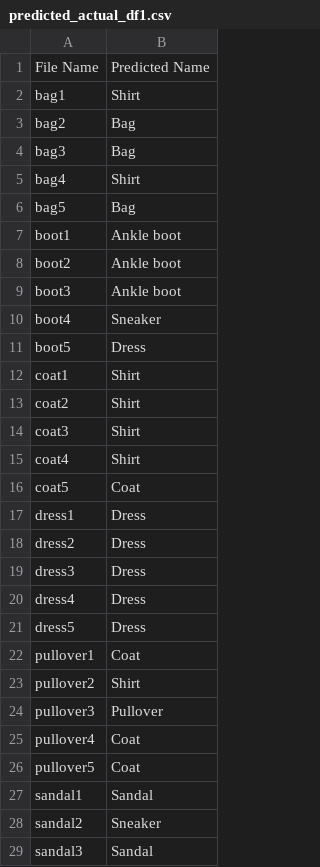
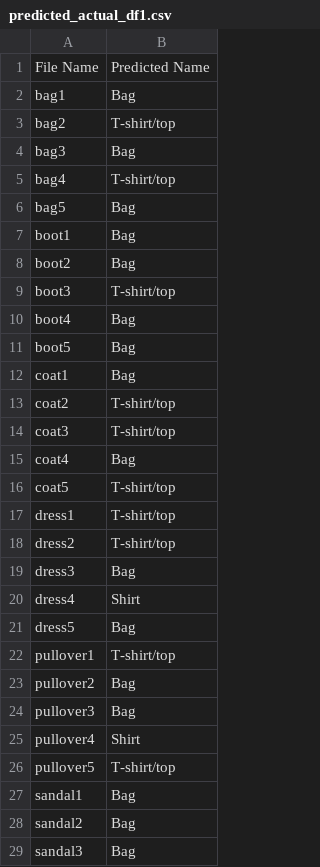
Before and after one commit to RinerAlexander/FashionVision, a CSV file: predicted_actual_df1.csv, drawn as a sheet; only a part is shown; the diff covers the shown part only.

```diff
--- a/predicted_actual_df1.csv
+++ b/predicted_actual_df1.csv
@@ -1,29 +1,29 @@
 File Name,Predicted Name
-bag1,Shirt
-bag2,Bag
+bag1,Bag
+bag2,T-shirt/top
 bag3,Bag
-bag4,Shirt
+bag4,T-shirt/top
 bag5,Bag
-boot1,Ankle boot
-boot2,Ankle boot
-boot3,Ankle boot
-boot4,Sneaker
-boot5,Dress
-coat1,Shirt
-coat2,Shirt
-coat3,Shirt
-coat4,Shirt
-coat5,Coat
-dress1,Dress
-dress2,Dress
-dress3,Dress
-dress4,Dress
-dress5,Dress
-pullover1,Coat
-pullover2,Shirt
-pullover3,Pullover
-pullover4,Coat
-pullover5,Coat
-sandal1,Sandal
-sandal2,Sneaker
-sandal3,Sandal
+boot1,Bag
+boot2,Bag
+boot3,T-shirt/top
+boot4,Bag
+boot5,Bag
+coat1,Bag
+coat2,T-shirt/top
+coat3,T-shirt/top
+coat4,Bag
+coat5,T-shirt/top
+dress1,T-shirt/top
+dress2,T-shirt/top
+dress3,Bag
+dress4,Shirt
+dress5,Bag
+pullover1,T-shirt/top
+pullover2,Bag
+pullover3,Bag
+pullover4,Shirt
+pullover5,T-shirt/top
+sandal1,Bag
+sandal2,Bag
+sandal3,Bag
```
Also changed, not shown: 7 edited cells elsewhere in this file, history_history_df.csv, history_history_df2.csv, 7 other files.
